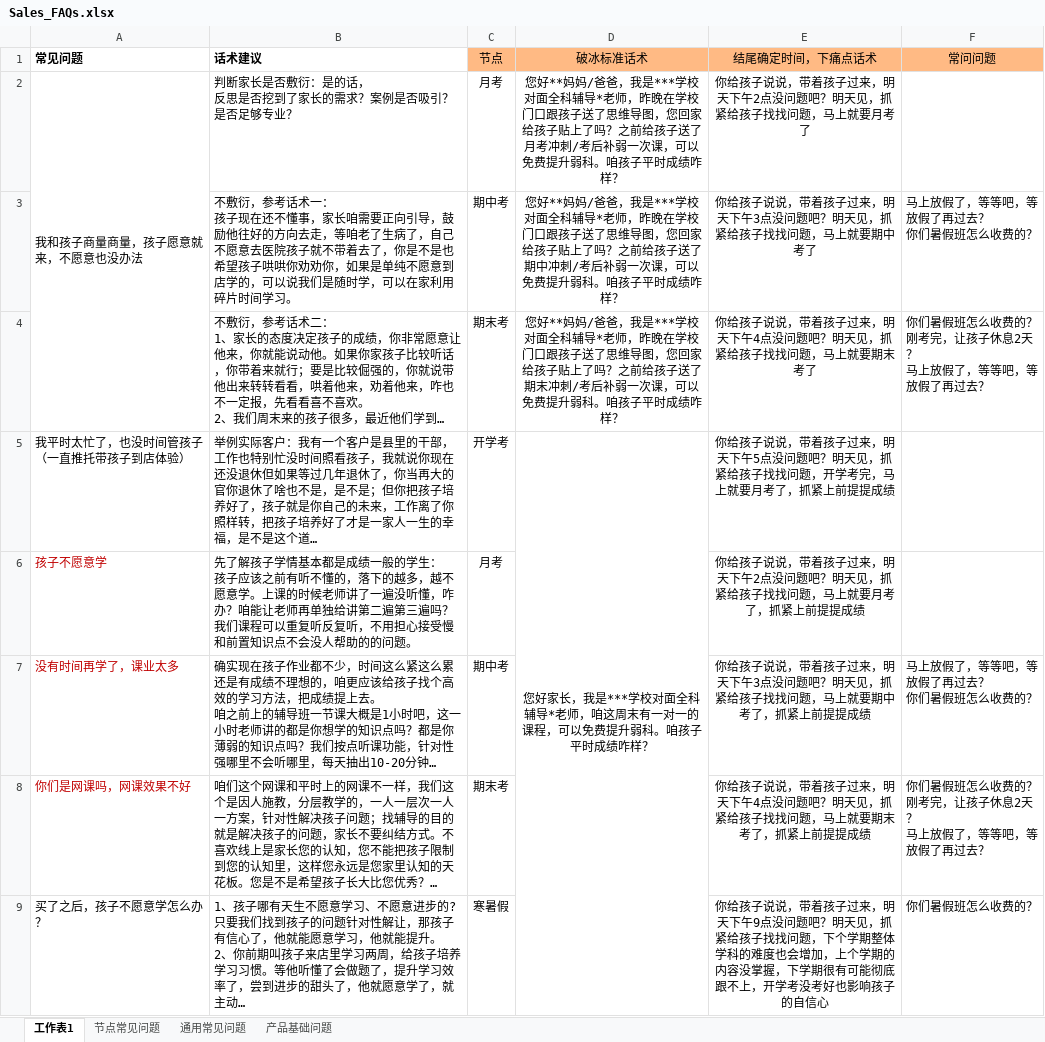
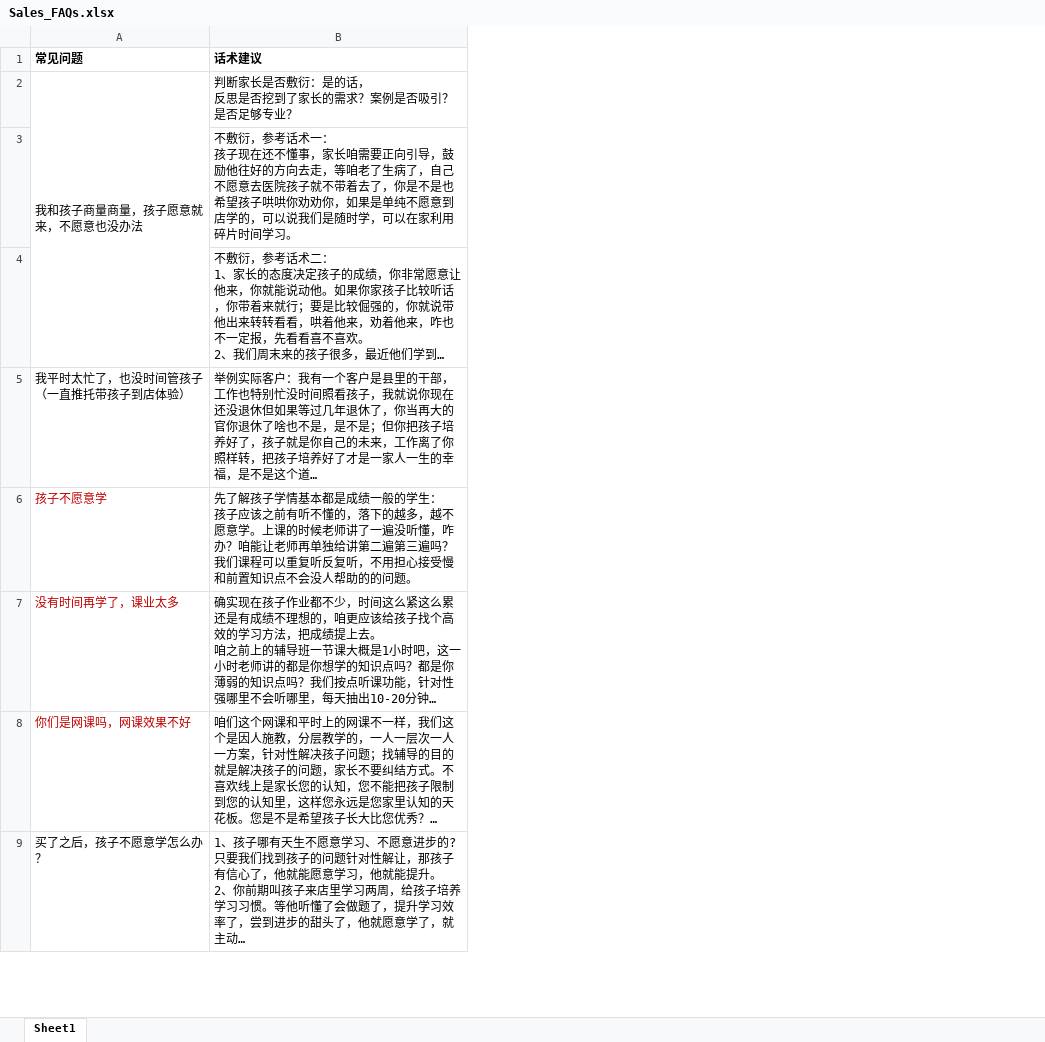
Before and after one commit to HaiZi666/ai-sales-training, an Excel workbook: src/data/tables/Sales_FAQs.xlsx, sheet Sheet1, drawn as a sheet; only a part is shown; long unchanged cells end in …; values as stored, in another font and other column widths than the file's, no borders; ↵ is a line break in a cell; the diff names each change by its address in the sheet, - before the commit and + after, or states it on an @@ line.

```diff
--- a/src/data/tables/Sales_FAQs.xlsx (sheet Sheet1)
+++ b/src/data/tables/Sales_FAQs.xlsx (sheet Sheet1)
-sheet tab: 工作表1
+sheet tab: Sheet1
-sheet tab: 节点常见问题
-sheet tab: 通用常见问题
-sheet tab: 产品基础问题
-column C (节点), rows 2-9: 月考 | 期中考 | 期末考 | 开学考 | 月考 | 期中考 | 期末考 | 寒暑假
-column D (破冰标准话术), rows 2-5: 您好**妈妈/爸爸，我是***学校对面全科辅导*老师，昨晚在学校门口跟孩子送了思维导图，您回家给孩子贴上了吗？之前给孩子送了月考冲刺/考后补弱一次课，可以免费提升弱科。咱孩子平时成绩咋样？ | 您好**妈妈/爸爸，我是***学校对面全科辅导*老师，昨晚在学校门口跟孩子送了思维导图，您回家给孩子贴上了吗？之前给孩子送了期中冲刺/考后补弱一次课，可以免费提升弱科。咱孩子平时成绩咋样？ | 您好**妈妈/爸爸，我是***学校对面全科辅导*老师，昨晚在学校门口跟孩子送了思维导图，您回家给孩子贴上了吗？之前给孩子送了期末冲刺/考后补弱一次课，可以免费提升弱科。咱孩子平时成绩咋样？ | 您好家长，我是***学校对面全科辅导*老师，咱这周末有一对一的课程，可以免费提升弱科。咱孩子平时成绩咋样？
-column E (结尾确定时间，下痛点话术), rows 2-9: 你给孩子说说，带着孩子过来，明天下午2点没问题吧？明天见，抓紧给孩子找找问题，马上就要月考了 | 你给孩子说说，带着孩子过来，明天下午3点没问题吧？明天见，抓紧给孩子找找问题，马上就要期中考了 | 你给孩子说说，带着孩子过来，明天下午4点没问题吧？明天见，抓紧给孩子找找问题，马上就要期末考了 | 你给孩子说说，带着孩子过来，明天下午5点没问题吧？明天见，抓紧给孩子找找问题，开学考完，马上就要月考了，抓紧上前提提成绩 | 你给孩子说说，带着孩子过来，明天下午2点没问题吧？明天见，抓紧给孩子找找问题，马上就要月考了，抓紧上前提提成绩 | 你给孩子说说，带着孩子过来，明天下午3点没问题吧？明天见，抓紧给孩子找找问题，马上就要期中考了，抓紧上前提提成绩 | 你给孩子说说，带着孩子过来，明天下午4点没问题吧？明天见，抓紧给孩子找找问题，马上就要期末考了，抓紧上前提提成绩 | 你给孩子说说，带着孩子过来，明天下午9点没问题吧？明天见，抓紧给孩子找找问题，下个学期整体学科的难度也会增加，上个学期的内容没掌握，下学期很有可能彻底跟不上，开学考没考好也影响孩子的自信心
-column F (常问问题), rows 3-9: 马上放假了，等等吧，等放假了再过去？ ↵ 你们暑假班怎么收费的？ | 你们暑假班怎么收费的？ ↵ 刚考完，让孩子休息2天？ ↵ 马上放假了，等等吧，等放假了再过去？ |  |  | 马上放假了，等等吧，等放假了再过去？ ↵ 你们暑假班怎么收费的？ | 你们暑假班怎么收费的？ ↵ 刚考完，让孩子休息2天？ ↵ 马上放假了，等等吧，等放假了再过去？ | 你们暑假班怎么收费的？
```
Also changed, not shown: 2 other files.
